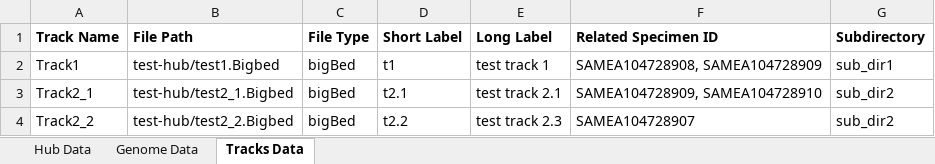
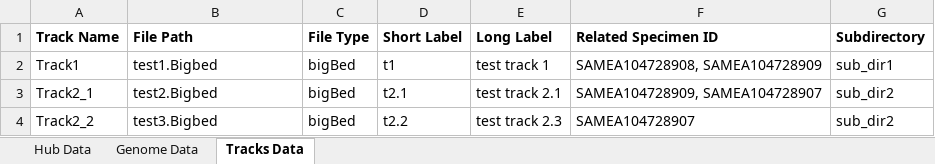
Before and after one commit to FAANG/dcc-portal-frontend, an Excel workbook: src/assets/with_examples/trackhubs.xlsx, sheet Tracks Data, drawn as a sheet; values as stored, in another font and other column widths than the file's, no borders; the diff names each change by its address in the sheet, - before the commit and + after, or states it on an @@ line.

Commit message:
update trackhubs example file

```diff
--- a/src/assets/with_examples/trackhubs.xlsx (sheet Tracks Data)
+++ b/src/assets/with_examples/trackhubs.xlsx (sheet Tracks Data)
-B2 (File Path): test-hub/test1.Bigbed
+B2 (File Path): test1.Bigbed
-B3 (File Path): test-hub/test2_1.Bigbed
+B3 (File Path): test2.Bigbed
-F3 (Related Specimen ID): SAMEA104728909, SAMEA104728910
+F3 (Related Specimen ID): SAMEA104728909, SAMEA104728907
-B4 (File Path): test-hub/test2_2.Bigbed
+B4 (File Path): test3.Bigbed
```
Also changed, not shown: sheet Hub Data.
